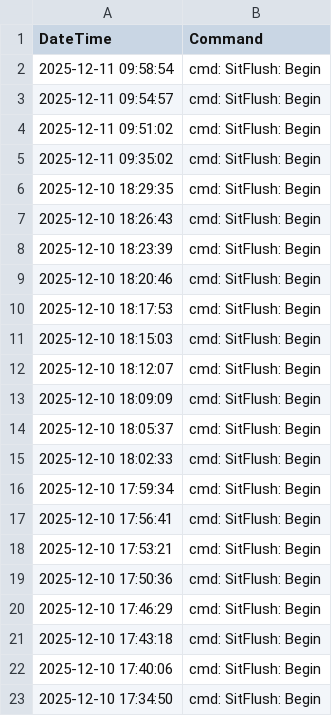
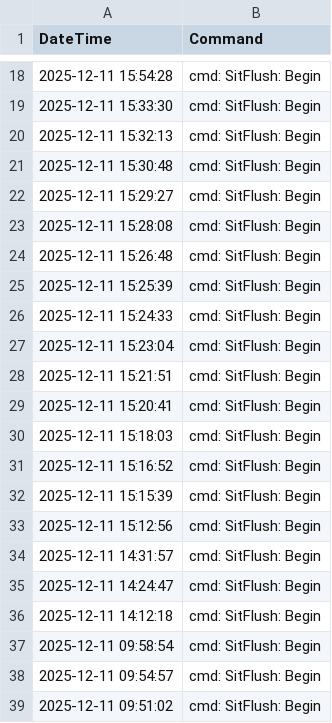
Before and after one commit to UMGCCFCSS/InstrumentQC, a CSV file: data/4L/Archive/ApplicationData4L.csv, drawn as a sheet; only a part is shown, gaps mark what is left out; the shorter side is filled out with more unchanged rows; the diff covers the shown part only; the diff names each change by its address in the sheet, - before the commit and + after, or states it on an @@ line.

```diff
--- a/data/4L/Archive/ApplicationData4L.csv
+++ b/data/4L/Archive/ApplicationData4L.csv
+row 18: 2025-12-11 15:54:28 | cmd: SitFlush: Begin
+row 19: 2025-12-11 15:33:30 | cmd: SitFlush: Begin
+row 20: 2025-12-11 15:32:13 | cmd: SitFlush: Begin
+row 21: 2025-12-11 15:30:48 | cmd: SitFlush: Begin
+row 22: 2025-12-11 15:29:27 | cmd: SitFlush: Begin
+row 23: 2025-12-11 15:28:08 | cmd: SitFlush: Begin
+row 24: 2025-12-11 15:26:48 | cmd: SitFlush: Begin
+row 25: 2025-12-11 15:25:39 | cmd: SitFlush: Begin
+row 26: 2025-12-11 15:24:33 | cmd: SitFlush: Begin
+row 27: 2025-12-11 15:23:04 | cmd: SitFlush: Begin
+row 28: 2025-12-11 15:21:51 | cmd: SitFlush: Begin
+row 29: 2025-12-11 15:20:41 | cmd: SitFlush: Begin
+row 30: 2025-12-11 15:18:03 | cmd: SitFlush: Begin
+row 31: 2025-12-11 15:16:52 | cmd: SitFlush: Begin
+row 32: 2025-12-11 15:15:39 | cmd: SitFlush: Begin
+row 33: 2025-12-11 15:12:56 | cmd: SitFlush: Begin
+row 34: 2025-12-11 14:31:57 | cmd: SitFlush: Begin
+row 35: 2025-12-11 14:24:47 | cmd: SitFlush: Begin
+row 36: 2025-12-11 14:12:18 | cmd: SitFlush: Begin
```
Also changed, not shown: 16 added rows elsewhere in this file, 2 other files.
